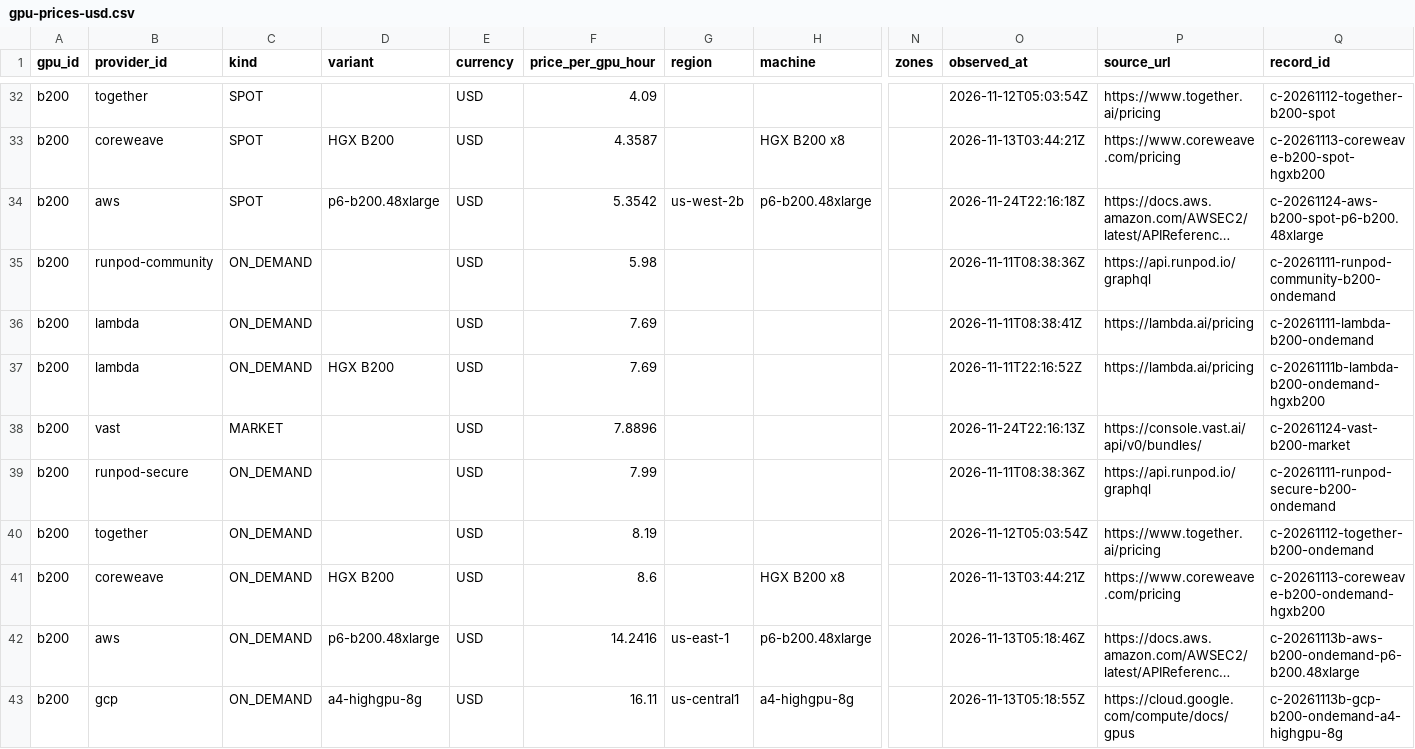
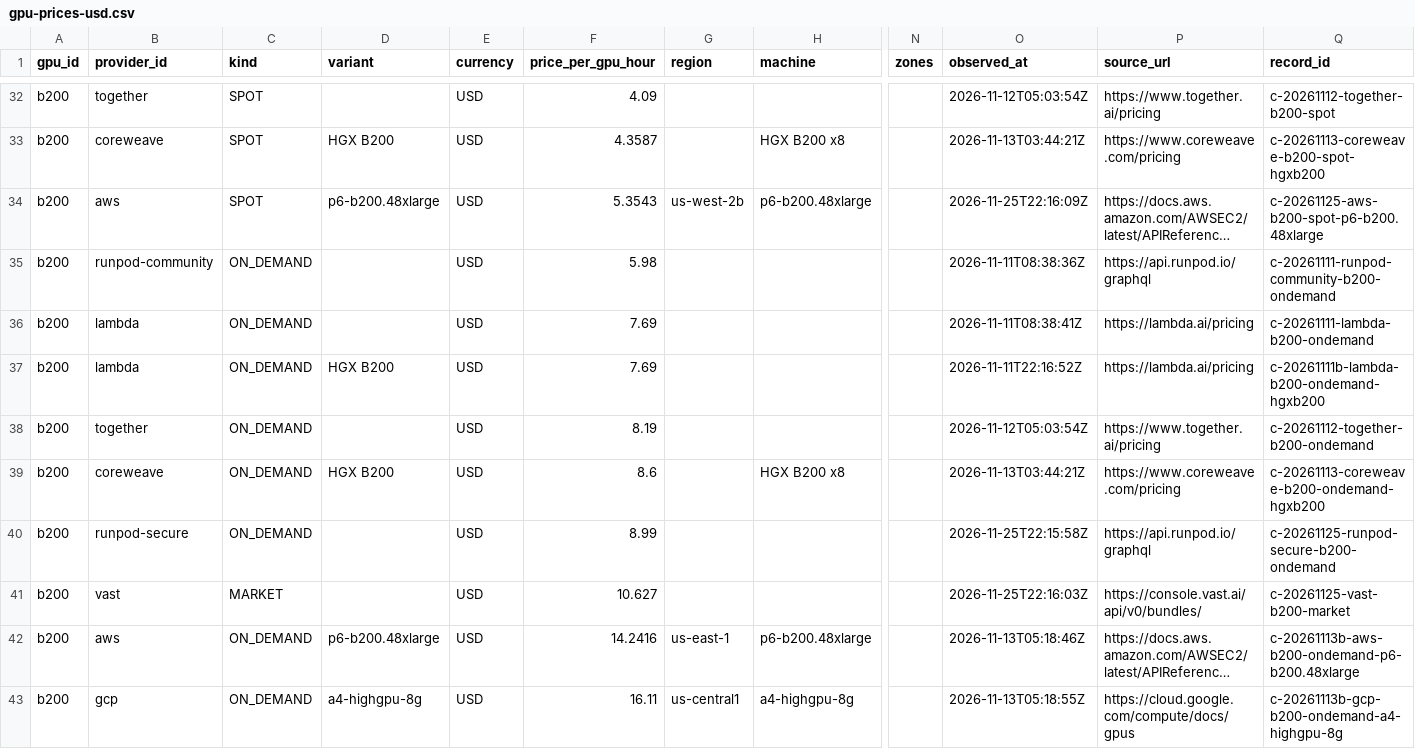
Before and after one commit to dadaobear-glitch/auramatrix-price-data, a CSV file: latest/gpu-prices-usd.csv, drawn as a sheet; only a part is shown, gaps mark what is left out; long unchanged cells end in …; removed rows and columns are numbered as before the commit, all else as after; rows hold the shown columns only; the diff covers the shown part only; the diff names each change by its address in the sheet, - before the commit and + after, or states it on an @@ line.

```diff
--- a/latest/gpu-prices-usd.csv
+++ b/latest/gpu-prices-usd.csv
-F34 (price_per_gpu_hour): 5.3542
+F34 (price_per_gpu_hour): 5.3543
-O34 (observed_at): 2026-11-24T22:16:18Z
+O34 (observed_at): 2026-11-25T22:16:09Z
-Q34 (record_id): c-20261124-aws-b200-spot-p6-b200.48xlarge
+Q34 (record_id): c-20261125-aws-b200-spot-p6-b200.48xlarge
-row 38: b200 | vast | MARKET |  | USD | 7.8896 |  |  |  | 2026-11-24T22:16:13Z | https://console.vast.ai/api/v0/bundles/ | c-20261124-vast-b200-market
-row 39: b200 | runpod-secure | ON_DEMAND |  | USD | 7.99 |  |  |  | 2026-11-11T08:38:36Z | https://api.runpod.io/graphql | c-20261111-runpod-secure-b200-ondemand
+row 40: b200 | runpod-secure | ON_DEMAND |  | USD | 8.99 |  |  |  | 2026-11-25T22:15:58Z | https://api.runpod.io/graphql | c-20261125-runpod-secure-b200-ondemand
+row 41: b200 | vast | MARKET |  | USD | 10.627 |  |  |  | 2026-11-25T22:16:03Z | https://console.vast.ai/api/v0/bundles/ | c-20261125-vast-b200-market
```
Also changed, not shown: 1 added row, 1 removed row and 42 edited cells elsewhere in this file, latest/gpu-prices-china-cny.csv, latest/llm-token-prices.csv, 5 other files.
